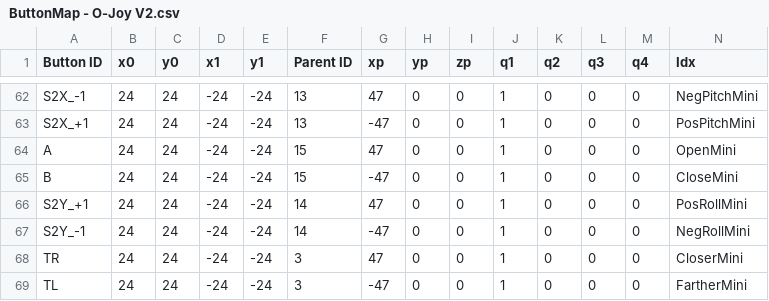
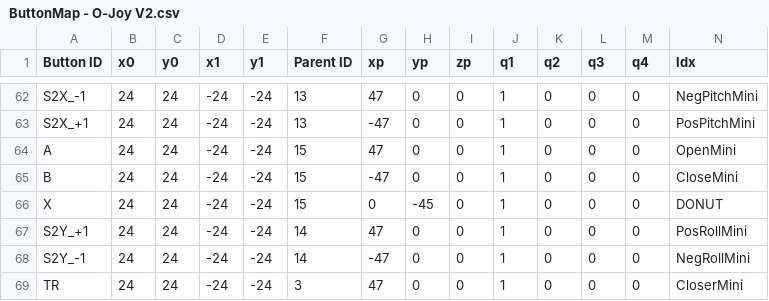
Before and after one commit to enunezs/DiegeticGazeControl, a CSV file: src/diegetic_button_pkg/button_maps/ButtonMap - O-Joy V2.csv, drawn as a sheet; only a part is shown, gaps mark what is left out; the shorter side is filled out with more unchanged rows; rows hold the shown columns only; the diff names each change by its address in the sheet, - before the commit and + after, or states it on an @@ line.

```diff
--- a/src/diegetic_button_pkg/button_maps/ButtonMap - O-Joy V2.csv
+++ b/src/diegetic_button_pkg/button_maps/ButtonMap - O-Joy V2.csv
+row 66: X | 24 | 24 | -24 | -24 | 15 | 0 | -45 | 0 | 1 | 0 | 0 | 0 | DONUT
```
Also changed, not shown: 1 other file.
